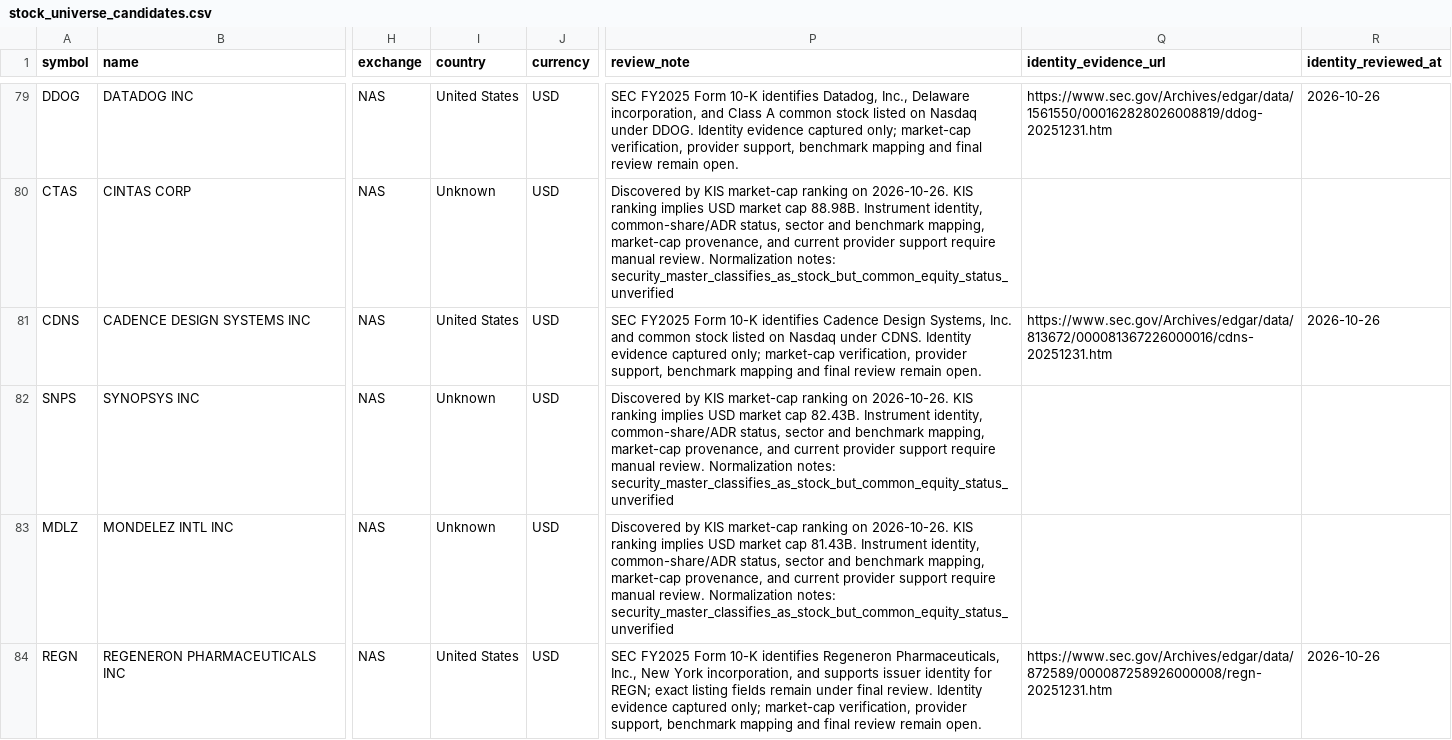
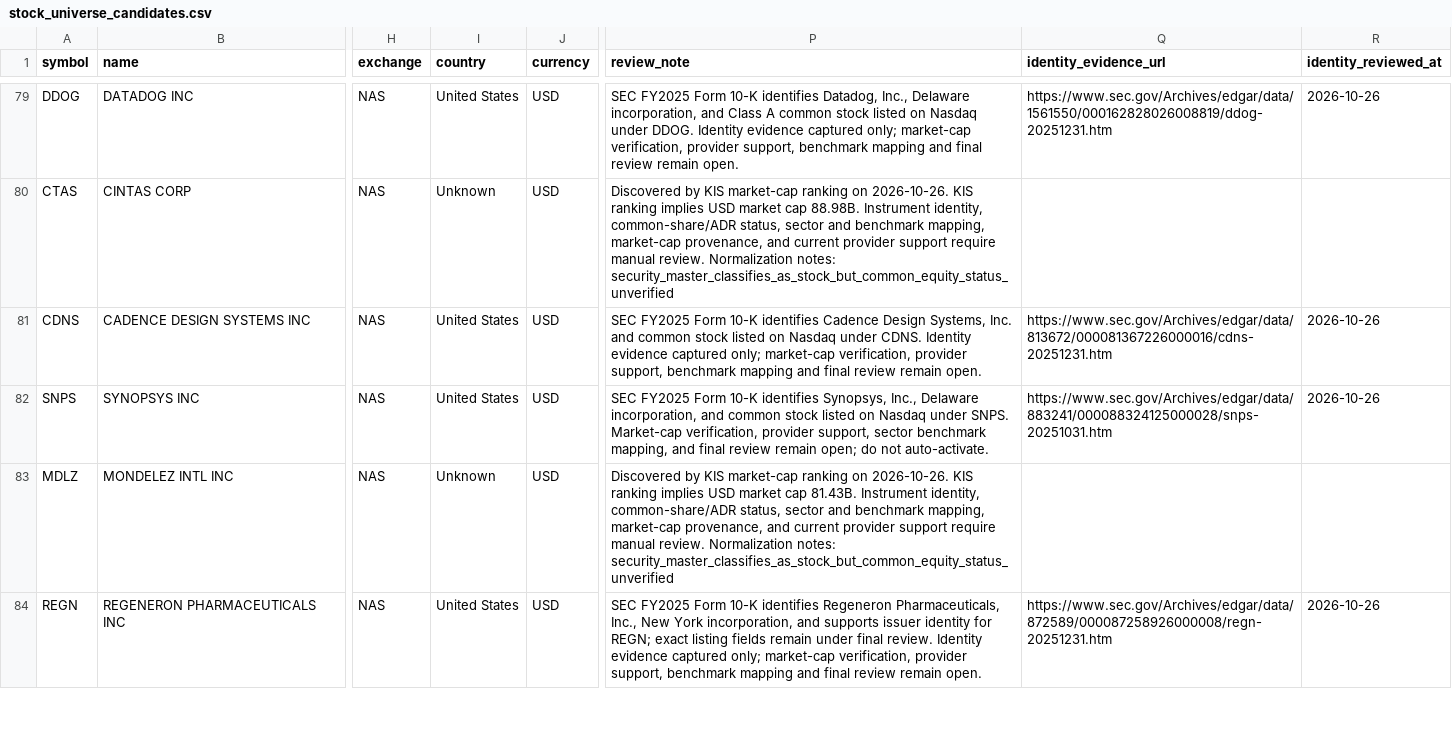
Before and after one commit to wonbosong-arch/global-stage-radar, a CSV file: data/stock_universe_candidates.csv, drawn as a sheet; only a part is shown, gaps mark what is left out; the diff names each change by its address in the sheet, - before the commit and + after, or states it on an @@ line.

Commit message:
Add official issuer identity evidence for SNPS

```diff
--- a/data/stock_universe_candidates.csv
+++ b/data/stock_universe_candidates.csv
-I82 (country): Unknown
+I82 (country): United States
-P82 (review_note): Discovered by KIS market-cap ranking on 2026-10-26. KIS ranking implies USD market cap 82.43B. Instrument identity, common-share/ADR status, sector and benchmark mapping, market-cap provenance, and current provider support require manual review. Normalization notes: security_master_classifies_as_stock_but_common_equity_status_unverified
+P82 (review_note): SEC FY2025 Form 10-K identifies Synopsys, Inc., Delaware incorporation, and common stock listed on Nasdaq under SNPS. Market-cap verification, provider support, sector benchmark mapping, and final review remain open; do not auto-activate.
-Q82 (identity_evidence_url): (empty)
+Q82 (identity_evidence_url): https://www.sec.gov/Archives/edgar/data/883241/000088324125000028/snps-20251031.htm
-R82 (identity_reviewed_at): (empty)
+R82 (identity_reviewed_at): 2026-10-26
```
